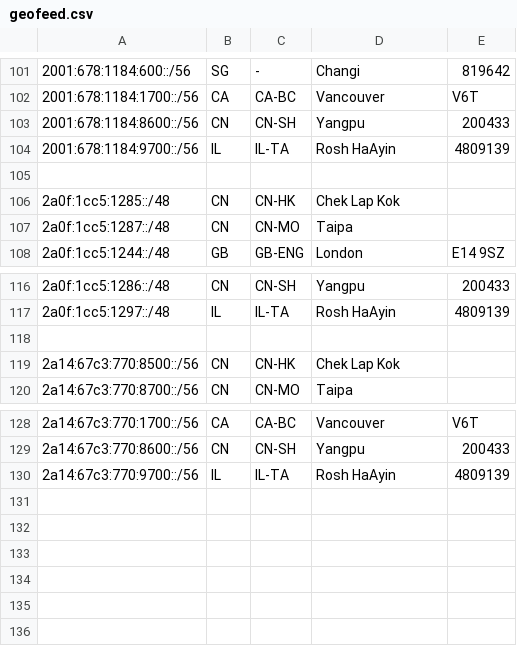
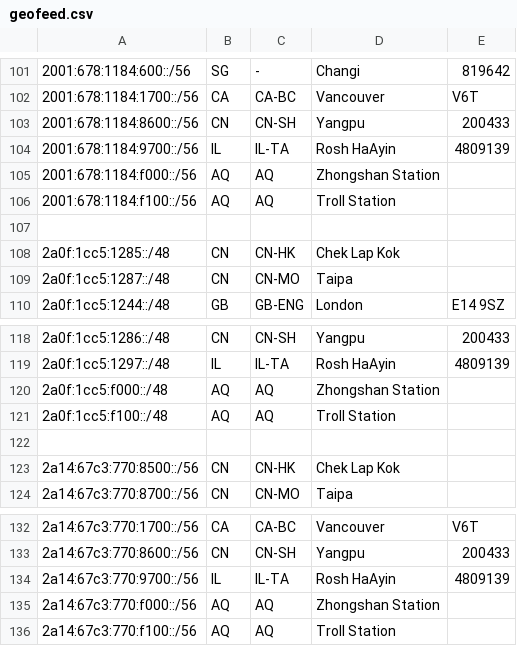
Before and after one commit to tianshome/geofeed, a CSV file: geofeed.csv, drawn as a sheet; only a part is shown, gaps mark what is left out.

```diff
--- a/geofeed.csv
+++ b/geofeed.csv
@@ -104,2 +104,4 @@
 2001:678:1184:9700::/56,IL,IL-TA,Rosh HaAyin,4809139
+2001:678:1184:f000::/56,AQ,AQ,Zhongshan Station,
+2001:678:1184:f100::/56,AQ,AQ,Troll Station,
 
@@ -117,2 +119,4 @@
 2a0f:1cc5:1297::/48,IL,IL-TA,Rosh HaAyin,4809139
+2a0f:1cc5:f000::/48,AQ,AQ,Zhongshan Station,
+2a0f:1cc5:f100::/48,AQ,AQ,Troll Station,
 
@@ -130 +134,3 @@
 2a14:67c3:770:9700::/56,IL,IL-TA,Rosh HaAyin,4809139
+2a14:67c3:770:f000::/56,AQ,AQ,Zhongshan Station,
+2a14:67c3:770:f100::/56,AQ,AQ,Troll Station,
```
Also changed, not shown: geofeed_large.csv.
